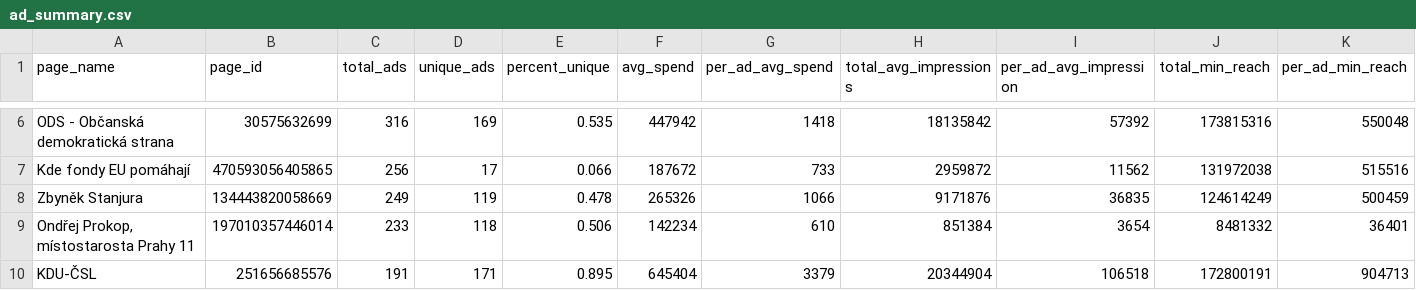
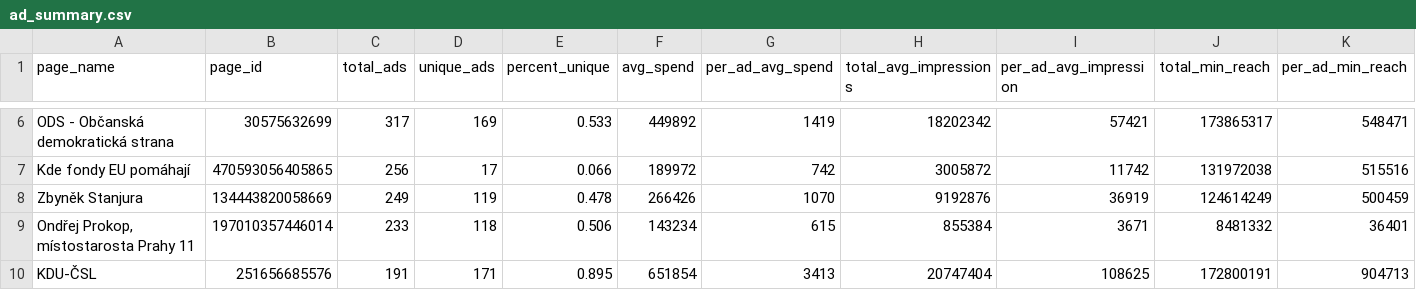
Before and after one commit to opop999/election_monitoring_fb_ads, a CSV file: data/summary_tables/ad_summary.csv, drawn as a sheet; only a part is shown, gaps mark what is left out; the diff covers the shown part only; the diff names each change by its address in the sheet, - before the commit and + after, or states it on an @@ line.

```diff
--- a/data/summary_tables/ad_summary.csv
+++ b/data/summary_tables/ad_summary.csv
-C6 (total_ads): 316
+C6 (total_ads): 317
-E6 (percent_unique): 0.535
+E6 (percent_unique): 0.533
-F6 (avg_spend): 447942
+F6 (avg_spend): 449892
-G6 (per_ad_avg_spend): 1418
+G6 (per_ad_avg_spend): 1419
-H6 (total_avg_impressions): 18135842
+H6 (total_avg_impressions): 18202342
-I6 (per_ad_avg_impression): 57392
+I6 (per_ad_avg_impression): 57421
-J6 (total_min_reach): 173815316
+J6 (total_min_reach): 173865317
-K6 (per_ad_min_reach): 550048
+K6 (per_ad_min_reach): 548471
-F7 (avg_spend): 187672
+F7 (avg_spend): 189972
-G7 (per_ad_avg_spend): 733
+G7 (per_ad_avg_spend): 742
-H7 (total_avg_impressions): 2959872
+H7 (total_avg_impressions): 3005872
-I7 (per_ad_avg_impression): 11562
+I7 (per_ad_avg_impression): 11742
-F8 (avg_spend): 265326
+F8 (avg_spend): 266426
-G8 (per_ad_avg_spend): 1066
+G8 (per_ad_avg_spend): 1070
-H8 (total_avg_impressions): 9171876
+H8 (total_avg_impressions): 9192876
-I8 (per_ad_avg_impression): 36835
+I8 (per_ad_avg_impression): 36919
-F9 (avg_spend): 142234
+F9 (avg_spend): 143234
-G9 (per_ad_avg_spend): 610
+G9 (per_ad_avg_spend): 615
-H9 (total_avg_impressions): 851384
+H9 (total_avg_impressions): 855384
-I9 (per_ad_avg_impression): 3654
+I9 (per_ad_avg_impression): 3671
-F10 (avg_spend): 645404
+F10 (avg_spend): 651854
-G10 (per_ad_avg_spend): 3379
+G10 (per_ad_avg_spend): 3413
-H10 (total_avg_impressions): 20344904
+H10 (total_avg_impressions): 20747404
-I10 (per_ad_avg_impression): 106518
+I10 (per_ad_avg_impression): 108625
```
Also changed, not shown: 1 added row, 1 removed row and 78 edited cells elsewhere in this file, data/demographic_data.csv, data/region_data.csv, 13 other files.
